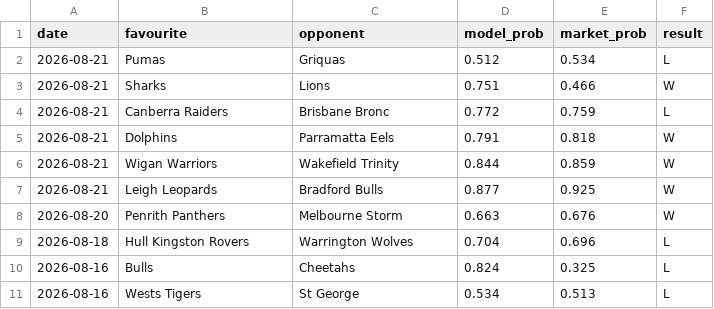
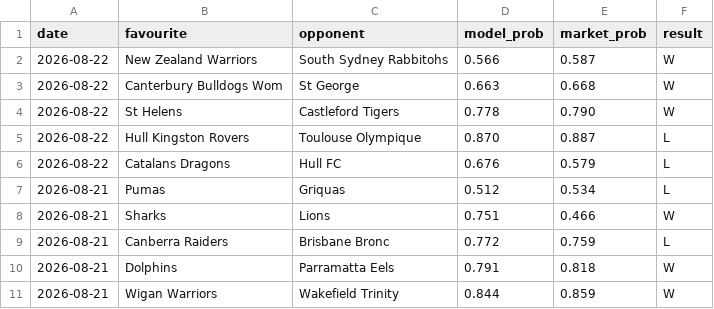
Before and after one commit to Altora-Analytics/altora-analytics, a CSV file: record-rugby.csv, drawn as a sheet; only a part is shown; the shorter side is filled out with more unchanged rows; the diff names each change by its address in the sheet, - before the commit and + after, or states it on an @@ line.

Commit message:
daily record update 2026-08-23

```diff
--- a/record-rugby.csv
+++ b/record-rugby.csv
+row 2: 2026-08-22 | New Zealand Warriors | South Sydney Rabbitohs | 0.566 | 0.587 | W
+row 3: 2026-08-22 | Canterbury Bulldogs Wom | St George | 0.663 | 0.668 | W
+row 4: 2026-08-22 | St Helens | Castleford Tigers | 0.778 | 0.790 | W
+row 5: 2026-08-22 | Hull Kingston Rovers | Toulouse Olympique | 0.870 | 0.887 | L
+row 6: 2026-08-22 | Catalans Dragons | Hull FC | 0.676 | 0.579 | L
```
Also changed, not shown: record-esports.csv, 10 other files.
